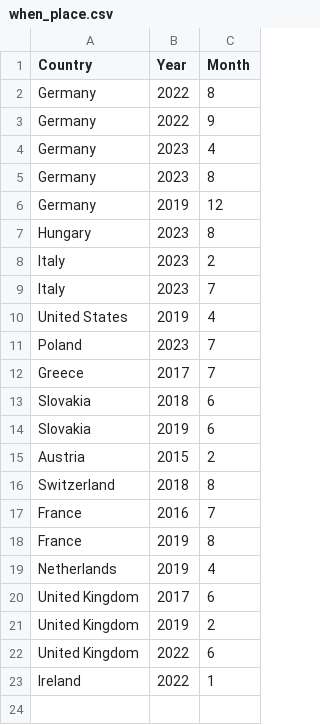
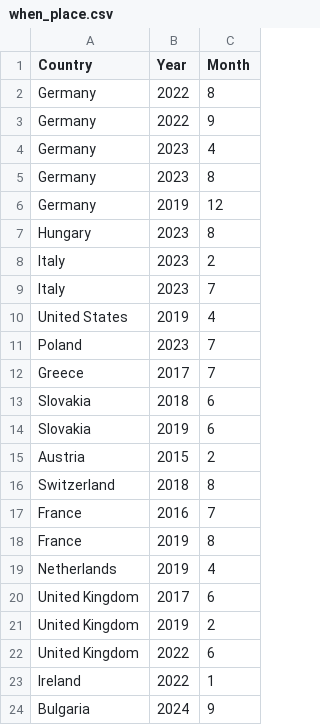
Before and after one commit to janvomastek/travelmap, a CSV file: when_place.csv, drawn as a sheet.

Commit message:
Update when_place.csv

```diff
--- a/when_place.csv
+++ b/when_place.csv
@@ -23 +23,2 @@ United Kingdom,2022,6
 Ireland,2022,1
+Bulgaria,2024,9
```
